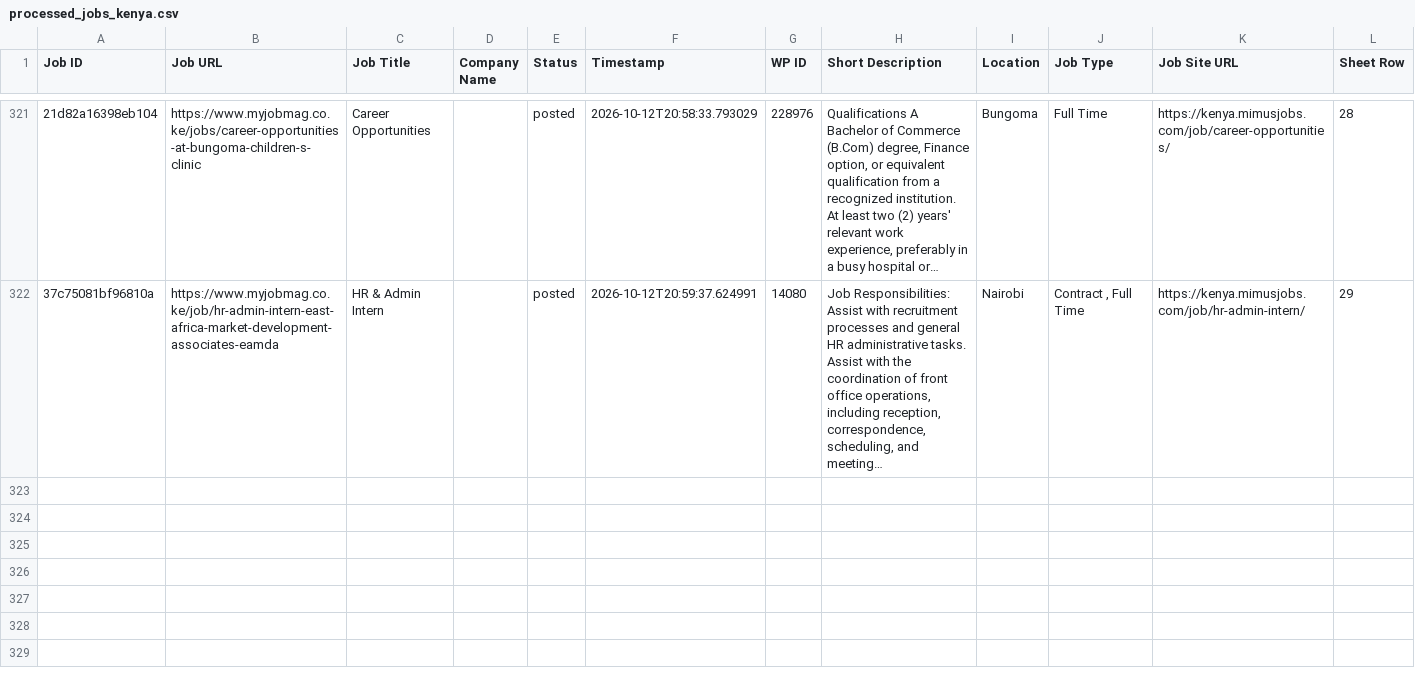
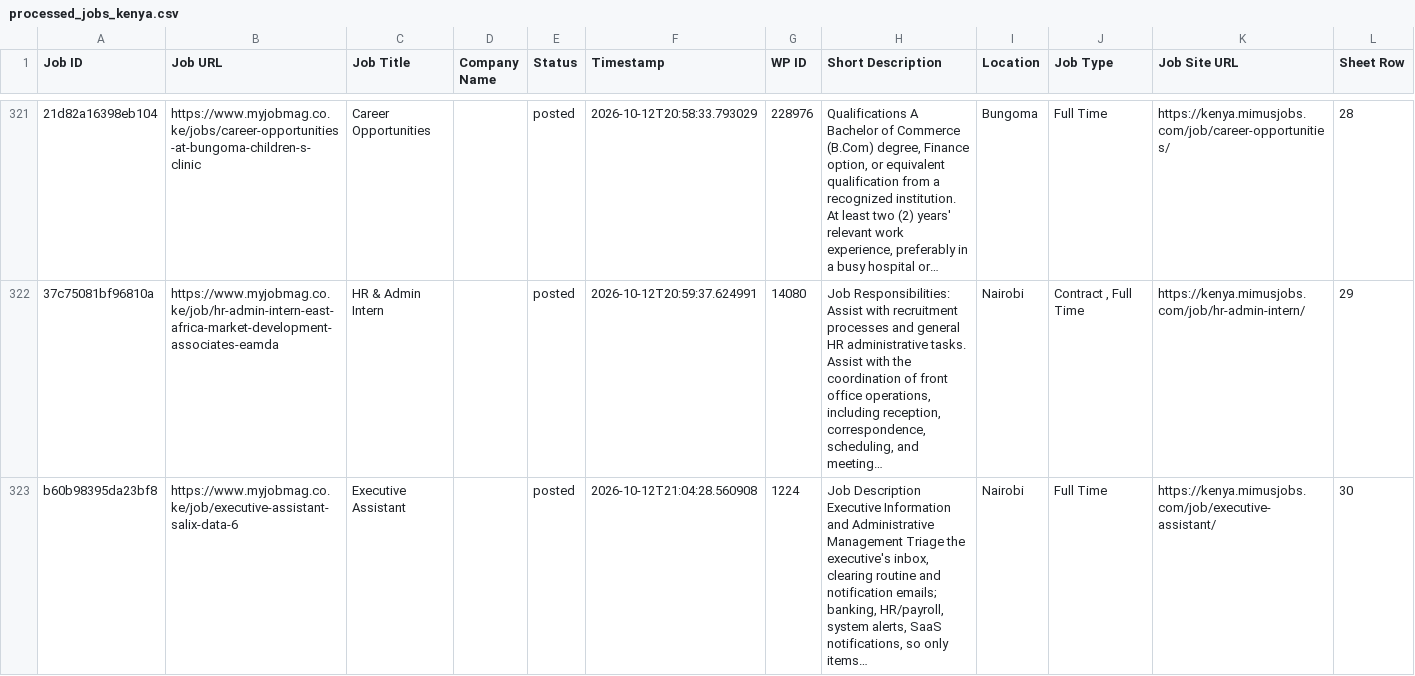
Before and after one commit to projectfetcher/ke, a CSV file: processed_jobs_kenya.csv, drawn as a sheet; only a part is shown, gaps mark what is left out; the diff names each change by its address in the sheet, - before the commit and + after, or states it on an @@ line.

```diff
--- a/processed_jobs_kenya.csv
+++ b/processed_jobs_kenya.csv
+row 323: b60b98395da23bf8 | https://www.myjobmag.co.ke/job/executive-assistant-salix-data-6 | Executive Assistant |  | posted | 2026-10-12T21:04:28.560908 | 1224 | Job Description Executive Information and Administrative Management Triage the executive's inbox, clearing routine and notification emails; banking, HR/payroll, system alerts, SaaS notifications, so only items… | Nairobi | Full Time | https://kenya.mimusjobs.com/job/executive-assistant/ | 30
```
